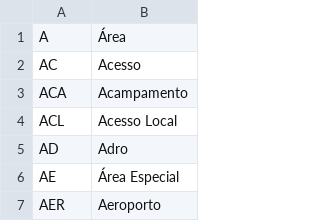
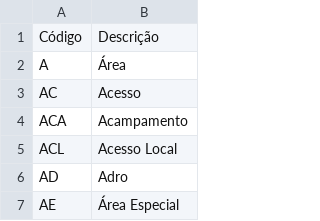
Before and after one commit to herculeshssj/educalife, a CSV file: Educalife/samples/tipoLogradouro.csv, drawn as a sheet; only a part is shown; the shorter side is filled out with more unchanged rows; the diff names each change by its address in the sheet, - before the commit and + after, or states it on an @@ line.

```diff
--- a/Educalife/samples/tipoLogradouro.csv
+++ b/Educalife/samples/tipoLogradouro.csv
+row 1: Código | Descrição
```
Also changed, not shown: Educalife/samples/bancos.csv, 8 other files.
